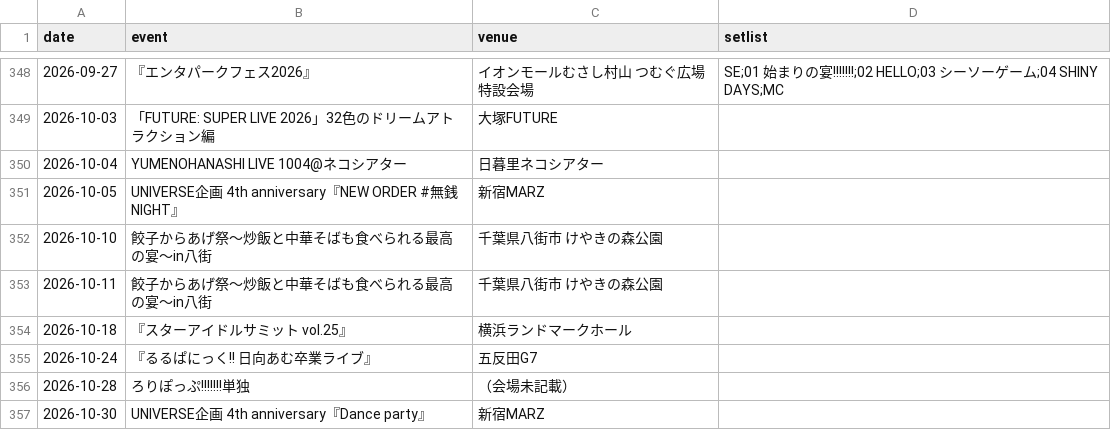
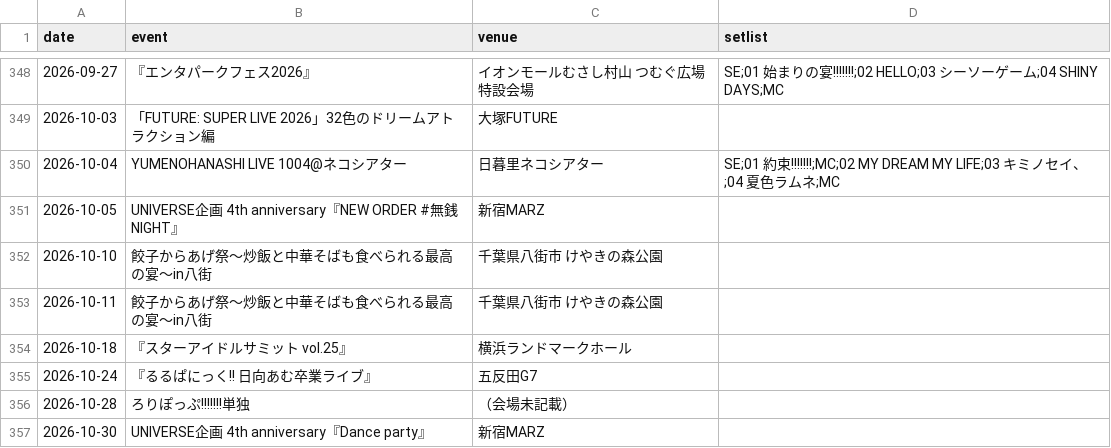
Before and after one commit to devhitoshi/lollpop_docs, a CSV file: events/data_event.csv, drawn as a sheet; only a part is shown, gaps mark what is left out.

```diff
--- a/events/data_event.csv
+++ b/events/data_event.csv
@@ -349,3 +349,3 @@ date,event,venue,setlist
 2026-10-03,"「FUTURE: SUPER LIVE 2026」32色のドリームアトラクション編","大塚FUTURE",""
-2026-10-04,"YUMENOHANASHI LIVE 1004@ネコシアター","日暮里ネコシアター",""
+2026-10-04,"YUMENOHANASHI LIVE 1004@ネコシアター","日暮里ネコシアター","SE;01 約束!!!!!!!;MC;02 MY DREAM MY LIFE;03 キミノセイ、;04 夏色ラムネ;MC"
 2026-10-05,"UNIVERSE企画 4th anniversary『NEW ORDER #無銭NIGHT』","新宿MARZ",""
```
Also changed, not shown: events/monthly_setlist_ranking.csv.
